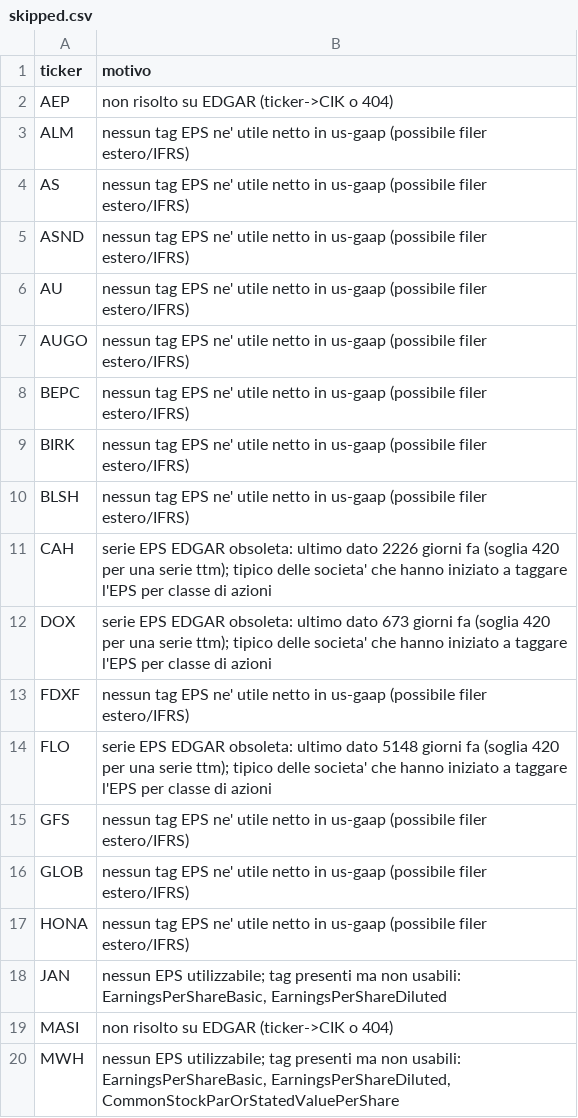
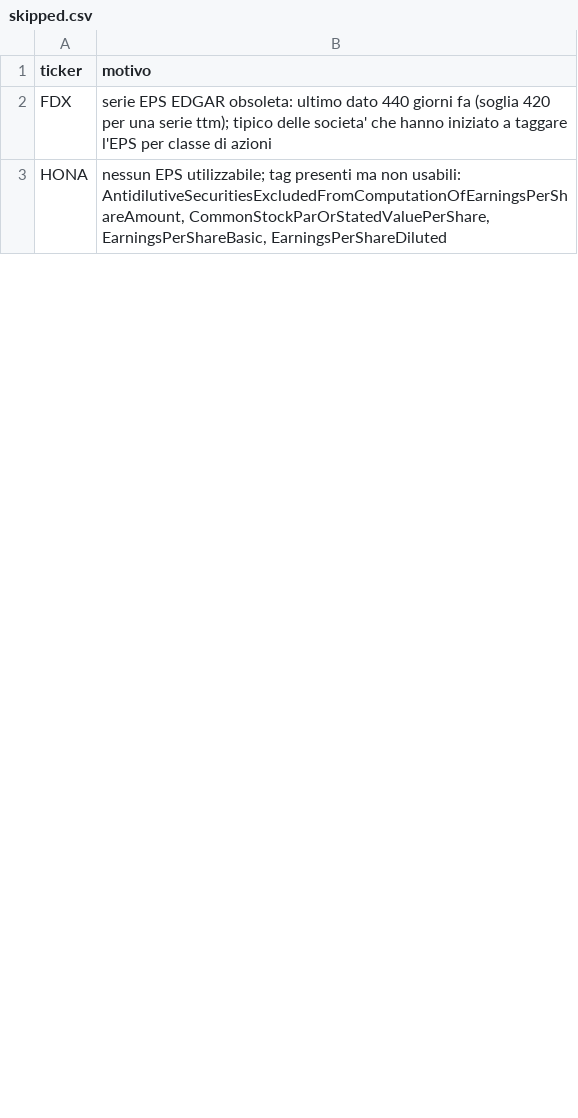
Before and after one commit to nikthetrip/Fundamentals-Screener, a CSV file: data/skipped.csv, drawn as a sheet; only a part is shown; the diff covers the shown part only.

```diff
--- a/data/skipped.csv
+++ b/data/skipped.csv
@@ -1,20 +1,3 @@
 ticker,motivo
-AEP,non risolto su EDGAR (ticker->CIK o 404)
-ALM,nessun tag EPS ne' utile netto in us-gaap (possibile filer estero/IFRS)
-AS,nessun tag EPS ne' utile netto in us-gaap (possibile filer estero/IFRS)
-ASND,nessun tag EPS ne' utile netto in us-gaap (possibile filer estero/IFRS)
-AU,nessun tag EPS ne' utile netto in us-gaap (possibile filer estero/IFRS)
-AUGO,nessun tag EPS ne' utile netto in us-gaap (possibile filer estero/IFRS)
-BEPC,nessun tag EPS ne' utile netto in us-gaap (possibile filer estero/IFRS)
-BIRK,nessun tag EPS ne' utile netto in us-gaap (possibile filer estero/IFRS)
-BLSH,nessun tag EPS ne' utile netto in us-gaap (possibile filer estero/IFRS)
-CAH,serie EPS EDGAR obsoleta: ultimo dato 2226 giorni fa (soglia 420 per una serie ttm); tipico delle societa' che hanno iniziato a taggare l'EPS per classe di azioni
-DOX,serie EPS EDGAR obsoleta: ultimo dato 673 giorni fa (soglia 420 per una serie ttm); tipico delle societa' che hanno iniziato a taggare l'EPS per classe di azioni
-FDXF,nessun tag EPS ne' utile netto in us-gaap (possibile filer estero/IFRS)
-FLO,serie EPS EDGAR obsoleta: ultimo dato 5148 giorni fa (soglia 420 per una serie ttm); tipico delle societa' che hanno iniziato a taggare l'EPS per classe di azioni
-GFS,nessun tag EPS ne' utile netto in us-gaap (possibile filer estero/IFRS)
-GLOB,nessun tag EPS ne' utile netto in us-gaap (possibile filer estero/IFRS)
-HONA,nessun tag EPS ne' utile netto in us-gaap (possibile filer estero/IFRS)
-JAN,"nessun EPS utilizzabile; tag presenti ma non usabili: EarningsPerShareBasic, EarningsPerShareDiluted"
-MASI,non risolto su EDGAR (ticker->CIK o 404)
-MWH,"nessun EPS utilizzabile; tag presenti ma non usabili: EarningsPerShareBasic, EarningsPerShareDiluted, CommonStockParOrStatedValuePerShare"
+FDX,serie EPS EDGAR obsoleta: ultimo dato 440 giorni fa (soglia 420 per una serie ttm); tipico delle societa' che hanno iniziato a taggare l'EPS per classe di azioni
+HONA,"nessun EPS utilizzabile; tag presenti ma non usabili: AntidilutiveSecuritiesExcludedFromComputationOfEarningsPerShareAmount, CommonStockParOrStatedValuePerShare, EarningsPerShareBasic, EarningsPerShareDiluted"
```
Also changed, not shown: 1 added row and 10 removed rows elsewhere in this file, 9 other files.
